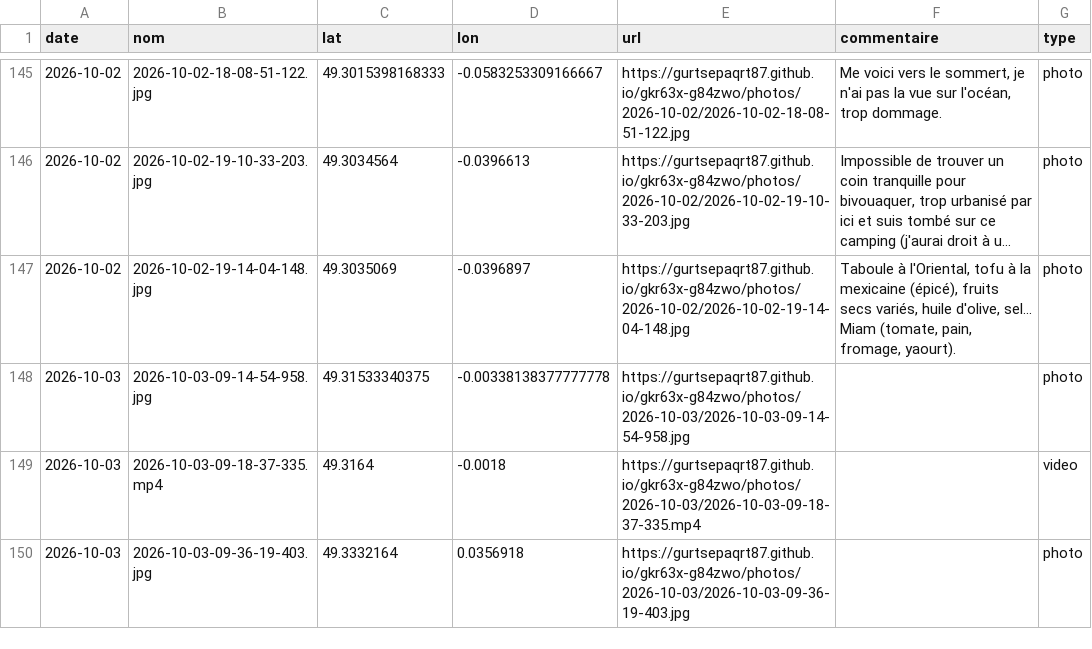
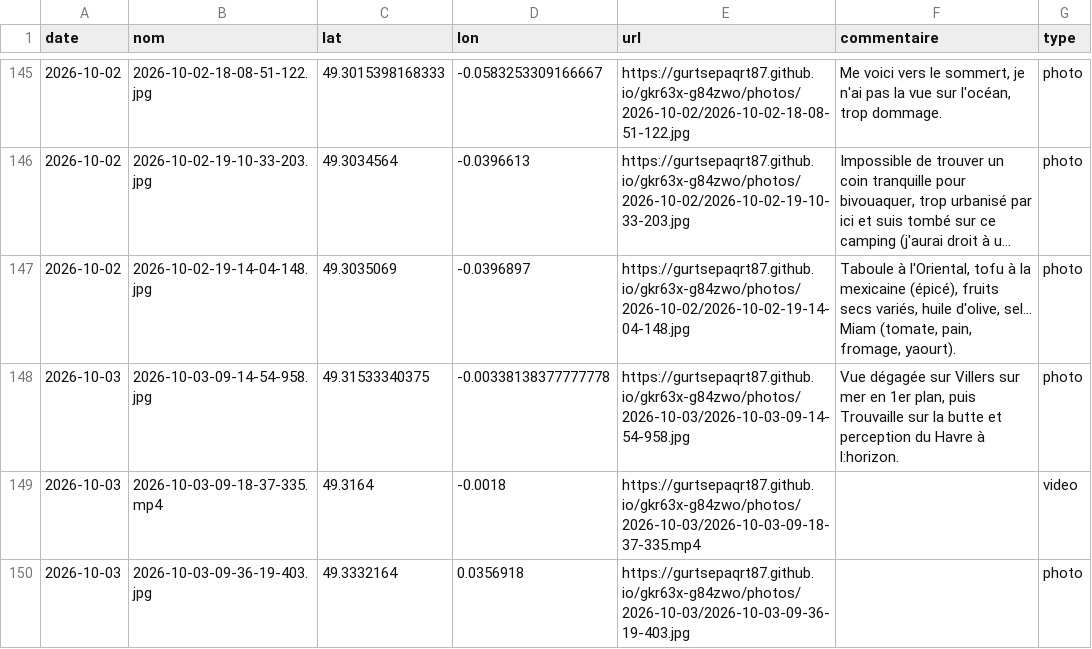
Before and after one commit to gurtsepaqrt87/bivouac, a CSV file: photos.csv, drawn as a sheet; only a part is shown, gaps mark what is left out; long unchanged cells end in ….

Commit message:
commentaire 2026-10-03-09-14-54-958 (2026-10-03)

```diff
--- a/photos.csv
+++ b/photos.csv
@@ -147,3 +147,3 @@ date,nom,lat,lon,url,commentaire,type
 2026-10-02,2026-10-02-19-14-04-148.jpg,49.3035069,-0.0396897,https://gurtsepaqrt87.github.io/gkr63x-g84zwo/photos/2026-10-02/2026-10-02-19-14-04-148.jpg,"Taboule à l'Oriental, tofu à la mexicaine (épicé), fruits secs variés, huile d'olive, sel... Miam (tomate, pain, fromage, yaourt).",photo
-2026-10-03,2026-10-03-09-14-54-958.jpg,49.31533340375,-0.00338138377777778,https://gurtsepaqrt87.github.io/gkr63x-g84zwo/photos/2026-10-03/2026-10-03-09-14-54-958.jpg,,photo
+2026-10-03,2026-10-03-09-14-54-958.jpg,49.31533340375,-0.00338138377777778,https://gurtsepaqrt87.github.io/gkr63x-g84zwo/photos/2026-10-03/2026-10-03-09-14-54-958.jpg,"Vue dégagée sur Villers sur mer en 1er plan, puis Trouvaille sur la butte et perception du Havre à l:horizon.",photo
 2026-10-03,2026-10-03-09-18-37-335.mp4,49.3164,-0.0018,https://gurtsepaqrt87.github.io/gkr63x-g84zwo/photos/2026-10-03/2026-10-03-09-18-37-335.mp4,,video
```
